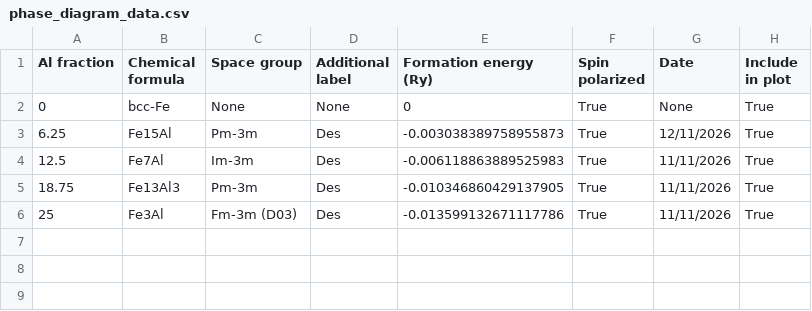
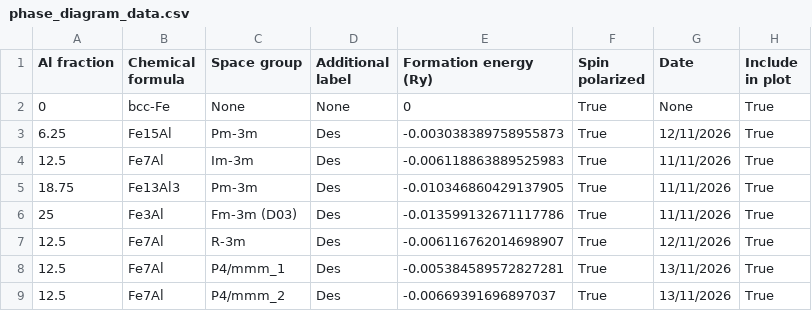
Before and after one commit to desdb6/cmp-fe-al-phase-diagram, a CSV file: phase_diagram_data.csv, drawn as a sheet.

```diff
--- a/phase_diagram_data.csv
+++ b/phase_diagram_data.csv
@@ -6 +6,4 @@ Al fraction,Chemical formula,Space group,Additional label,Formation energy (Ry),
 25,Fe3Al,Fm-3m (D03),Des,-0.013599132671117786,True,11/11/2026,True
+12.5,Fe7Al,R-3m,Des,-0.006116762014698907,True,12/11/2026,True
+12.5,Fe7Al,P4/mmm_1,Des,-0.005384589572827281,True,13/11/2026,True
+12.5,Fe7Al,P4/mmm_2,Des,-0.00669391696897037,True,13/11/2026,True
```
Also changed, not shown: 33 other files.
